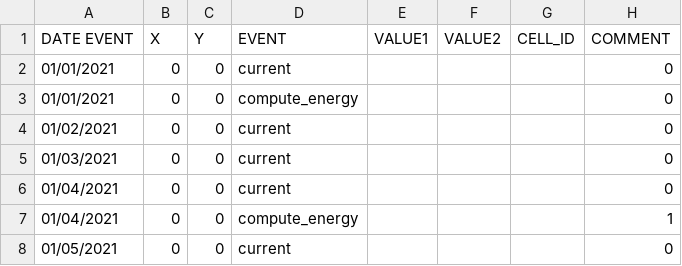
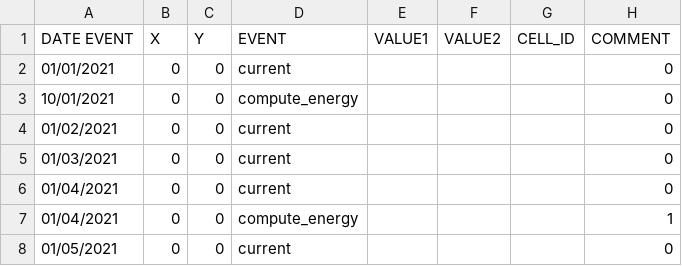
Before and after one commit to jlefur/MelaneSim_2024, a CSV file: data_csv/20240314_PNMC.drifters.csv, drawn as a sheet; only a part is shown; the diff names each change by its address in the sheet, - before the commit and + after, or states it on an @@ line.

```diff
--- a/data_csv/20240314_PNMC.drifters.csv
+++ b/data_csv/20240314_PNMC.drifters.csv
-A3 (DATE EVENT): 01/01/2021
+A3 (DATE EVENT): 10/01/2021
```
Also changed, not shown: data_csv/20250402_PNMC.plankton.csv, 10 other files.
